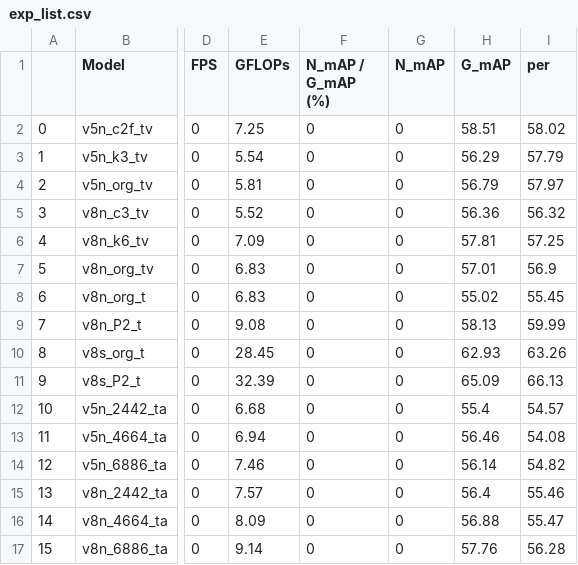
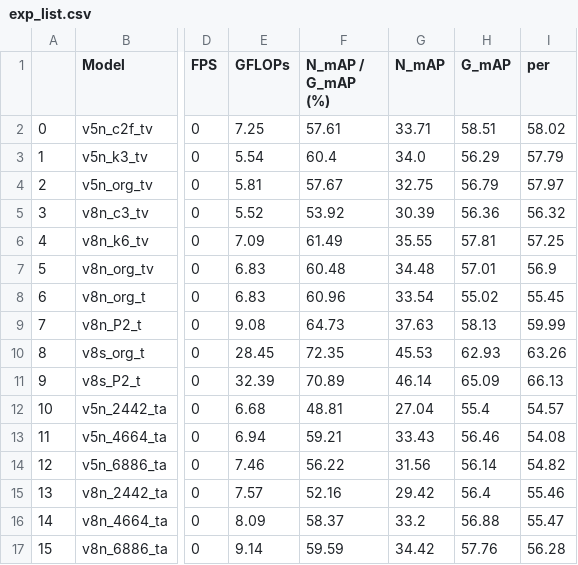
Before and after one commit to Lee-chan-hyeok/Nextchip_Autonomous_Driving_Contest, a CSV file: documents/exp_list.csv, drawn as a sheet; only a part is shown, gaps mark what is left out; the diff covers the shown part only; the diff names each change by its address in the sheet, - before the commit and + after, or states it on an @@ line.

```diff
--- a/documents/exp_list.csv
+++ b/documents/exp_list.csv
-F2 (N_mAP / G_mAP (%)): 0
+F2 (N_mAP / G_mAP (%)): 57.61
-G2 (N_mAP): 0
+G2 (N_mAP): 33.71
-F3 (N_mAP / G_mAP (%)): 0
+F3 (N_mAP / G_mAP (%)): 60.4
-G3 (N_mAP): 0
+G3 (N_mAP): 34.0
-F4 (N_mAP / G_mAP (%)): 0
+F4 (N_mAP / G_mAP (%)): 57.67
-G4 (N_mAP): 0
+G4 (N_mAP): 32.75
-F5 (N_mAP / G_mAP (%)): 0
+F5 (N_mAP / G_mAP (%)): 53.92
-G5 (N_mAP): 0
+G5 (N_mAP): 30.39
-F6 (N_mAP / G_mAP (%)): 0
+F6 (N_mAP / G_mAP (%)): 61.49
-G6 (N_mAP): 0
+G6 (N_mAP): 35.55
-F7 (N_mAP / G_mAP (%)): 0
+F7 (N_mAP / G_mAP (%)): 60.48
-G7 (N_mAP): 0
+G7 (N_mAP): 34.48
-F8 (N_mAP / G_mAP (%)): 0
+F8 (N_mAP / G_mAP (%)): 60.96
-G8 (N_mAP): 0
+G8 (N_mAP): 33.54
-F9 (N_mAP / G_mAP (%)): 0
+F9 (N_mAP / G_mAP (%)): 64.73
-G9 (N_mAP): 0
+G9 (N_mAP): 37.63
-F10 (N_mAP / G_mAP (%)): 0
+F10 (N_mAP / G_mAP (%)): 72.35
-G10 (N_mAP): 0
+G10 (N_mAP): 45.53
-F11 (N_mAP / G_mAP (%)): 0
+F11 (N_mAP / G_mAP (%)): 70.89
-G11 (N_mAP): 0
+G11 (N_mAP): 46.14
-F12 (N_mAP / G_mAP (%)): 0
+F12 (N_mAP / G_mAP (%)): 48.81
-G12 (N_mAP): 0
+G12 (N_mAP): 27.04
-F13 (N_mAP / G_mAP (%)): 0
+F13 (N_mAP / G_mAP (%)): 59.21
-G13 (N_mAP): 0
+G13 (N_mAP): 33.43
-F14 (N_mAP / G_mAP (%)): 0
+F14 (N_mAP / G_mAP (%)): 56.22
-G14 (N_mAP): 0
+G14 (N_mAP): 31.56
-F15 (N_mAP / G_mAP (%)): 0
+F15 (N_mAP / G_mAP (%)): 52.16
-G15 (N_mAP): 0
+G15 (N_mAP): 29.42
-F16 (N_mAP / G_mAP (%)): 0
+F16 (N_mAP / G_mAP (%)): 58.37
-G16 (N_mAP): 0
+G16 (N_mAP): 33.2
-F17 (N_mAP / G_mAP (%)): 0
+F17 (N_mAP / G_mAP (%)): 59.59
-G17 (N_mAP): 0
+G17 (N_mAP): 34.42
```
Also changed, not shown: 50 edited cells elsewhere in this file, 59 other files.
